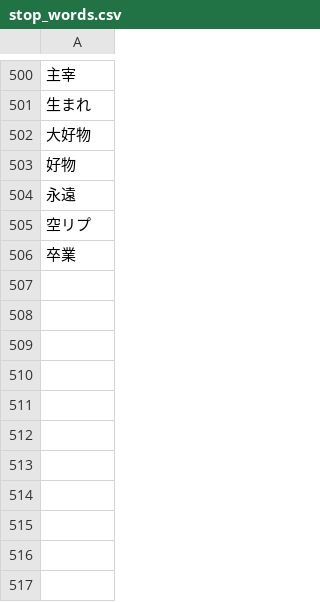
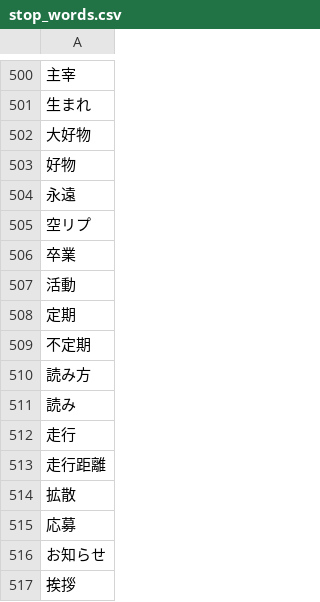
Before and after one commit to maomao905/fun2vec, a CSV file: data/stop_words.csv (was data/dictionary/stop_words.csv), drawn as a sheet; only a part is shown, gaps mark what is left out; the diff names each change by its address in the sheet, - before the commit and + after, or states it on an @@ line.

```diff
--- a/data/dictionary/stop_words.csv
+++ b/data/stop_words.csv
+row 507: 活動
+row 508: 定期
+row 509: 不定期
+row 510: 読み方
+row 511: 読み
+row 512: 走行
+row 513: 走行距離
+row 514: 拡散
+row 515: 応募
+row 516: お知らせ
+row 517: 挨拶
```
Also changed, not shown: data/dictionary/close_word.csv, data/dictionary/new_word.csv, 2 other files.
